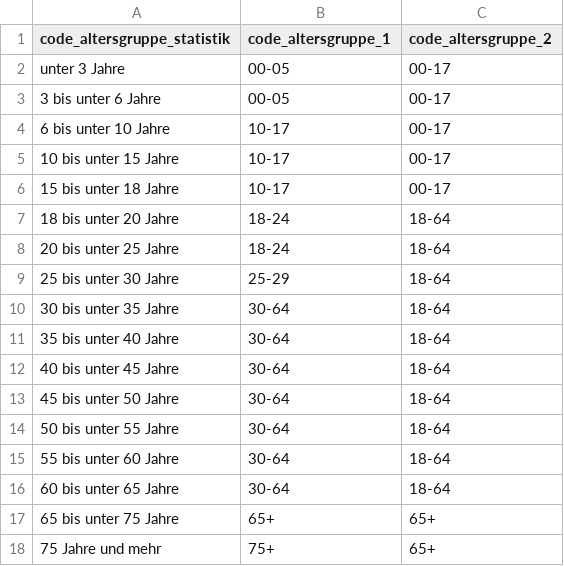
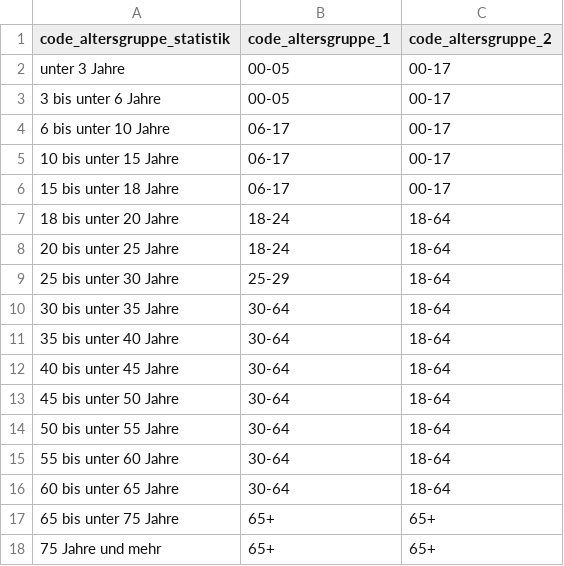
Before and after one commit to coasti-org/linkfish_genesis_stats, a CSV file: dbt/seeds/seed__altersgruppen.csv, drawn as a sheet.

Commit message:
Corrected age groups 2. @FD not sure what was intended here.

```diff
--- a/dbt/seeds/seed__altersgruppen.csv
+++ b/dbt/seeds/seed__altersgruppen.csv
@@ -3,5 +3,5 @@ unter 3 Jahre|00-05|00-17
 3 bis unter 6 Jahre|00-05|00-17
-6 bis unter 10 Jahre|10-17|00-17
-10 bis unter 15 Jahre|10-17|00-17
-15 bis unter 18 Jahre|10-17|00-17
+6 bis unter 10 Jahre|06-17|00-17
+10 bis unter 15 Jahre|06-17|00-17
+15 bis unter 18 Jahre|06-17|00-17
 18 bis unter 20 Jahre|18-24|18-64
@@ -17,2 +17,2 @@ unter 3 Jahre|00-05|00-17
 65 bis unter 75 Jahre|65+|65+
-75 Jahre und mehr|75+|65+
+75 Jahre und mehr|65+|65+
```
